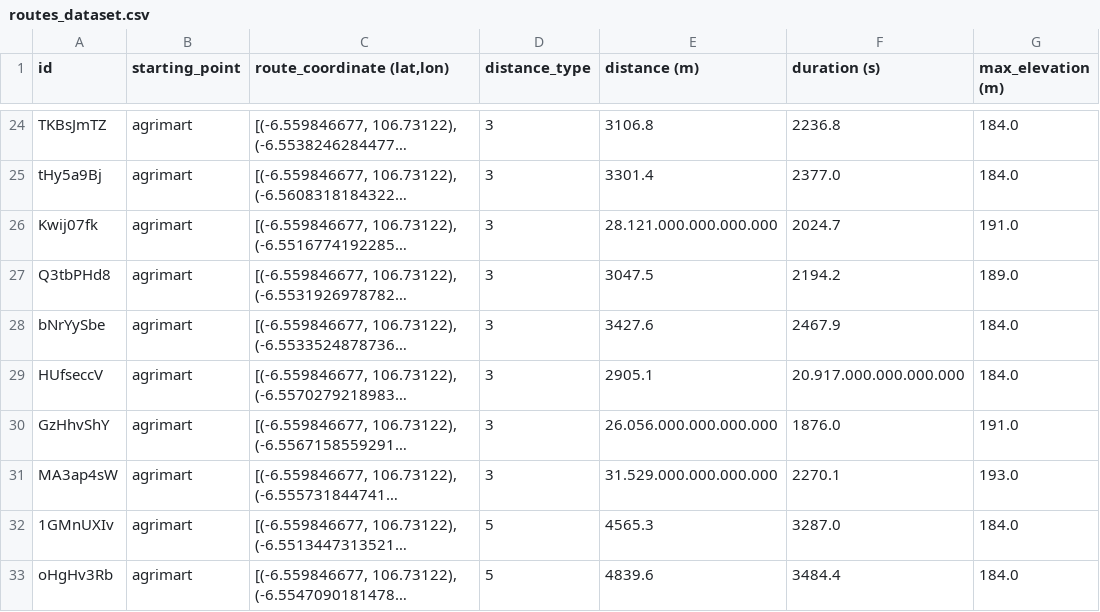
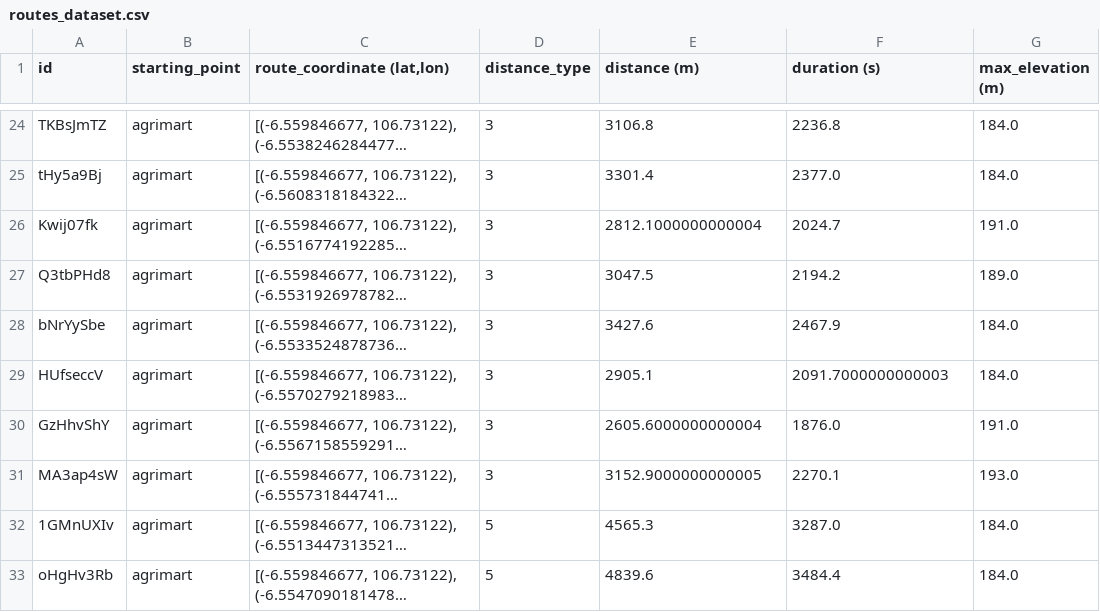
Before and after one commit to Reynxzz/capstone-seis-flask, a CSV file: data/routes_dataset.csv, drawn as a sheet; only a part is shown, gaps mark what is left out; long unchanged cells end in …; the diff covers the shown part only; the diff names each change by its address in the sheet, - before the commit and + after, or states it on an @@ line.

Commit message:
fix float duration and distance

```diff
--- a/data/routes_dataset.csv
+++ b/data/routes_dataset.csv
-E26 (distance (m)): 28.121.000.000.000.000
+E26 (distance (m)): 2812.1000000000004
-F29 (duration (s)): 20.917.000.000.000.000
+F29 (duration (s)): 2091.7000000000003
-E30 (distance (m)): 26.056.000.000.000.000
+E30 (distance (m)): 2605.6000000000004
-E31 (distance (m)): 31.529.000.000.000.000
+E31 (distance (m)): 3152.9000000000005
```
Also changed, not shown: 6 edited cells elsewhere in this file, 1 other file.
